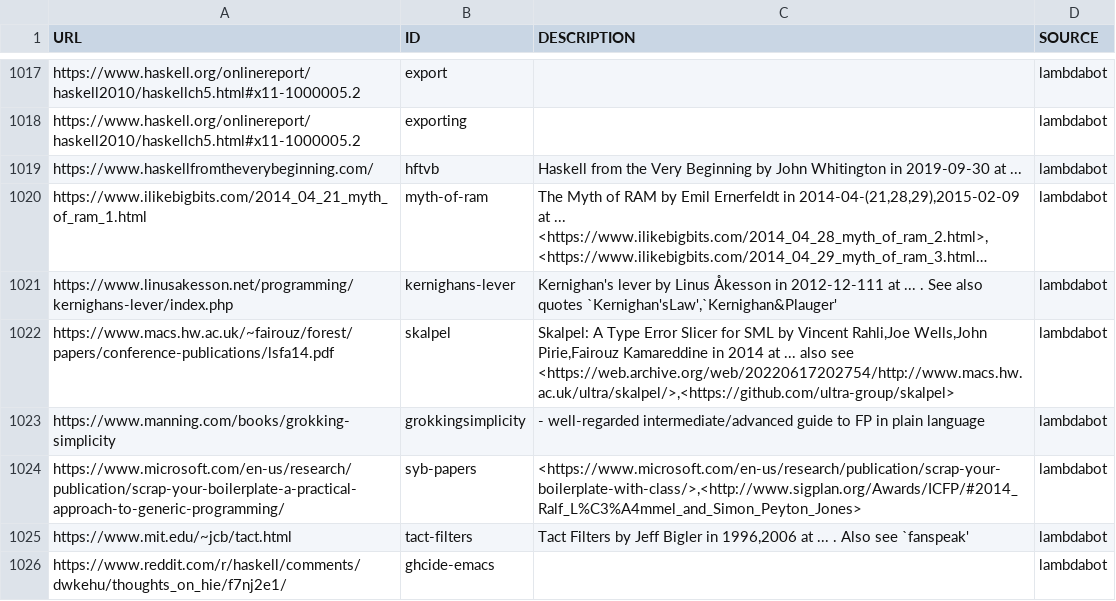
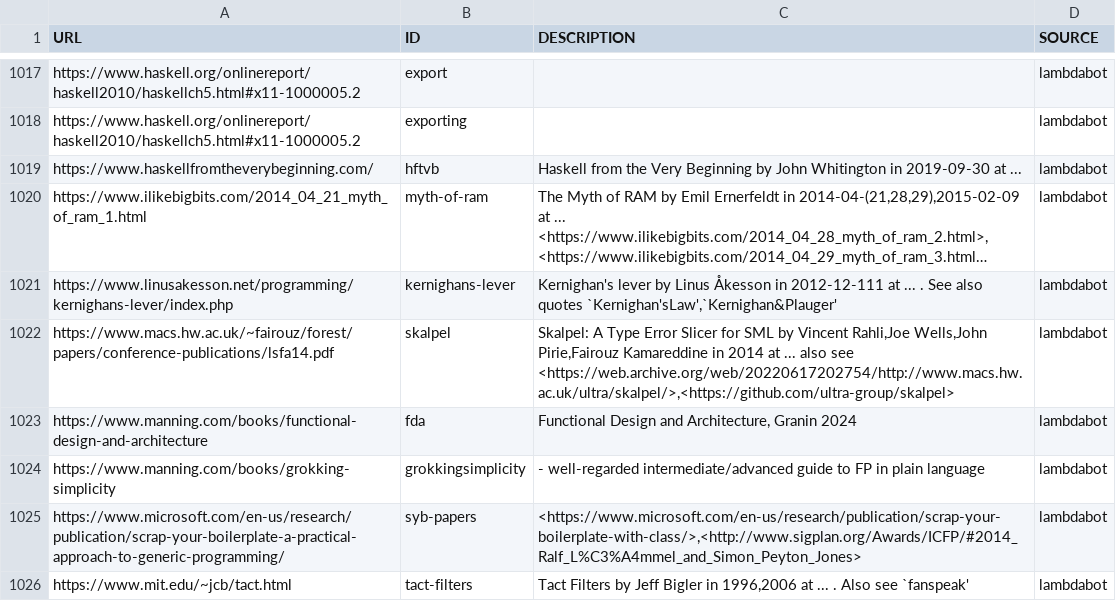
Before and after one commit to simonmichael/haskell-links-data, a TSV file: lambdabot.tsv, drawn as a sheet; only a part is shown, gaps mark what is left out; the shorter side is filled out with more unchanged rows; long unchanged cells end in …; the diff names each change by its address in the sheet, - before the commit and + after, or states it on an @@ line.

Commit message:
update lambdabot

```diff
--- a/lambdabot.tsv
+++ b/lambdabot.tsv
+row 1023: https://www.manning.com/books/functional-design-and-architecture | fda | Functional Design and Architecture, Granin 2024 | lambdabot
```
